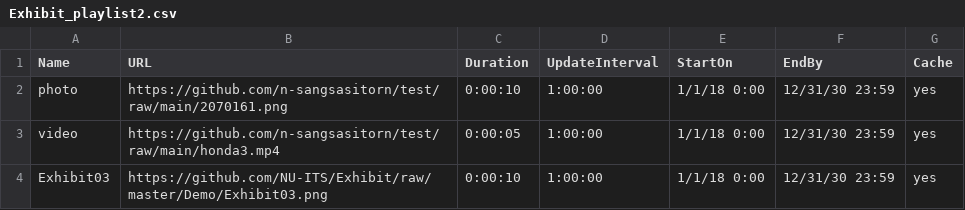
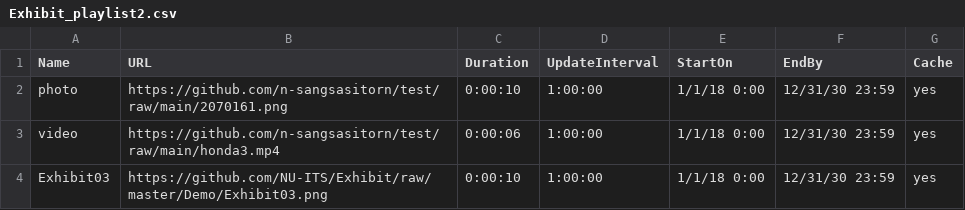
Before and after one commit to n-sangsasitorn/test, a CSV file: Exhibit_playlist2.csv, drawn as a sheet.

Commit message:
Update Exhibit_playlist2.csv

```diff
--- a/Exhibit_playlist2.csv
+++ b/Exhibit_playlist2.csv
@@ -2,3 +2,3 @@ Name,URL,Duration,UpdateInterval,StartOn,EndBy,Cache
 photo,https://github.com/n-sangsasitorn/test/raw/main/2070161.png,0:00:10,1:00:00,1/1/18 0:00,12/31/30 23:59,yes
-video,https://github.com/n-sangsasitorn/test/raw/main/honda3.mp4,0:00:05,1:00:00,1/1/18 0:00,12/31/30 23:59,yes
+video,https://github.com/n-sangsasitorn/test/raw/main/honda3.mp4,0:00:06,1:00:00,1/1/18 0:00,12/31/30 23:59,yes
 Exhibit03,https://github.com/NU-ITS/Exhibit/raw/master/Demo/Exhibit03.png,0:00:10,1:00:00,1/1/18 0:00,12/31/30 23:59,yes
```
